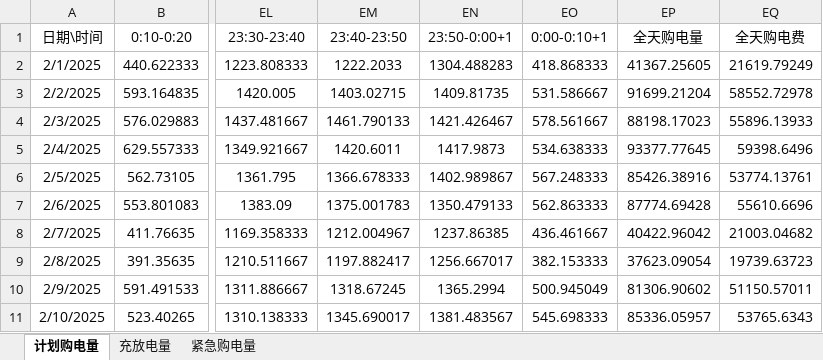
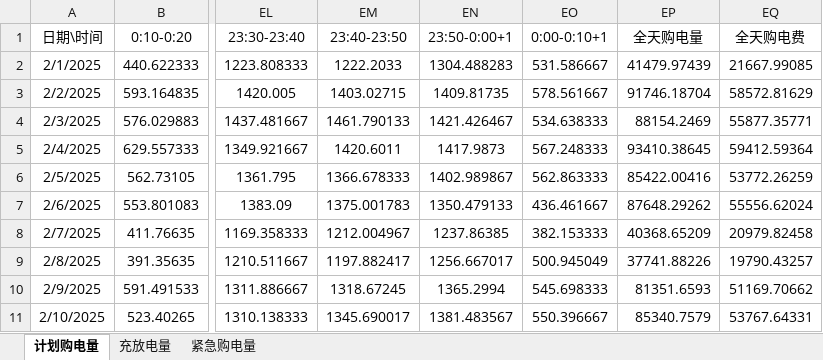
Before and after one commit to zhoulukai329-spec/math-modeling, an Excel workbook: Q2/output/result2.xlsx, sheet 计划购电量, drawn as a sheet; only a part is shown, gaps mark what is left out; values as stored, in another font and other column widths than the file's, no borders; the diff covers the shown part only; the diff names each change by its address in the sheet, - before the commit and + after, or states it on an @@ line.

Commit message:
Update Q2 results

```diff
--- a/Q2/output/result2.xlsx (sheet 计划购电量)
+++ b/Q2/output/result2.xlsx (sheet 计划购电量)
-EO2 (0:00-0:10+1): 418.868333
+EO2 (0:00-0:10+1): 531.586667
-EP2 (全天购电量): 41367.25605
+EP2 (全天购电量): 41479.97439
-EQ2 (全天购电费): 21619.79249
+EQ2 (全天购电费): 21667.99085
-EO3 (0:00-0:10+1): 531.586667
+EO3 (0:00-0:10+1): 578.561667
-EP3 (全天购电量): 91699.21204
+EP3 (全天购电量): 91746.18704
-EQ3 (全天购电费): 58552.72978
+EQ3 (全天购电费): 58572.81629
-EO4 (0:00-0:10+1): 578.561667
+EO4 (0:00-0:10+1): 534.638333
-EP4 (全天购电量): 88198.17023
+EP4 (全天购电量): 88154.2469
-EQ4 (全天购电费): 55896.13933
+EQ4 (全天购电费): 55877.35771
-EO5 (0:00-0:10+1): 534.638333
+EO5 (0:00-0:10+1): 567.248333
-EP5 (全天购电量): 93377.77645
+EP5 (全天购电量): 93410.38645
-EQ5 (全天购电费): 59398.6496
+EQ5 (全天购电费): 59412.59364
-EO6 (0:00-0:10+1): 567.248333
+EO6 (0:00-0:10+1): 562.863333
-EP6 (全天购电量): 85426.38916
+EP6 (全天购电量): 85422.00416
-EQ6 (全天购电费): 53774.13761
+EQ6 (全天购电费): 53772.26259
-EO7 (0:00-0:10+1): 562.863333
+EO7 (0:00-0:10+1): 436.461667
-EP7 (全天购电量): 87774.69428
+EP7 (全天购电量): 87648.29262
-EQ7 (全天购电费): 55610.6696
+EQ7 (全天购电费): 55556.62024
-EO8 (0:00-0:10+1): 436.461667
+EO8 (0:00-0:10+1): 382.153333
-EP8 (全天购电量): 40422.96042
+EP8 (全天购电量): 40368.65209
-EQ8 (全天购电费): 21003.04682
+EQ8 (全天购电费): 20979.82458
-EO9 (0:00-0:10+1): 382.153333
+EO9 (0:00-0:10+1): 500.945049
-EP9 (全天购电量): 37623.09054
+EP9 (全天购电量): 37741.88226
-EQ9 (全天购电费): 19739.63723
+EQ9 (全天购电费): 19790.43257
-EO10 (0:00-0:10+1): 500.945049
+EO10 (0:00-0:10+1): 545.698333
-EP10 (全天购电量): 81306.90602
+EP10 (全天购电量): 81351.6593
-EQ10 (全天购电费): 51150.57011
+EQ10 (全天购电费): 51169.70662
-EO11 (0:00-0:10+1): 545.698333
+EO11 (0:00-0:10+1): 550.396667
-EP11 (全天购电量): 85336.05957
+EP11 (全天购电量): 85340.7579
-EQ11 (全天购电费): 53765.6343
+EQ11 (全天购电费): 53767.64331
```
Also changed, not shown: 972 edited cells elsewhere in this sheet, 1 other file.
